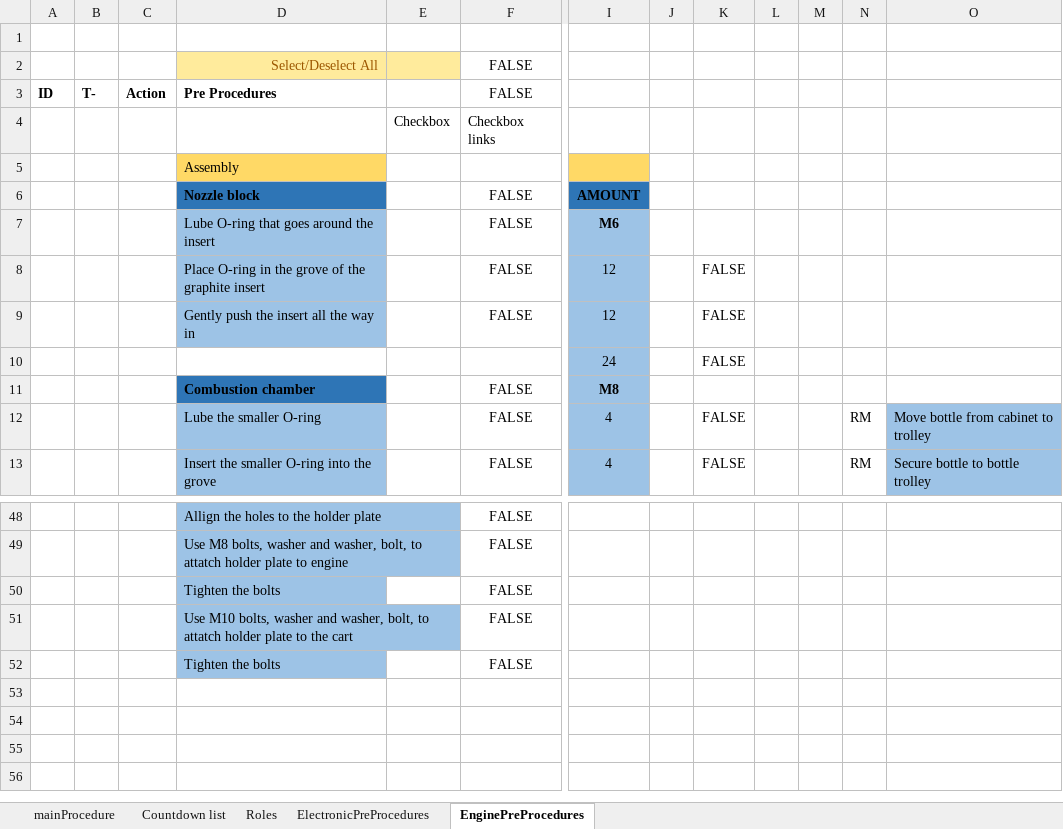
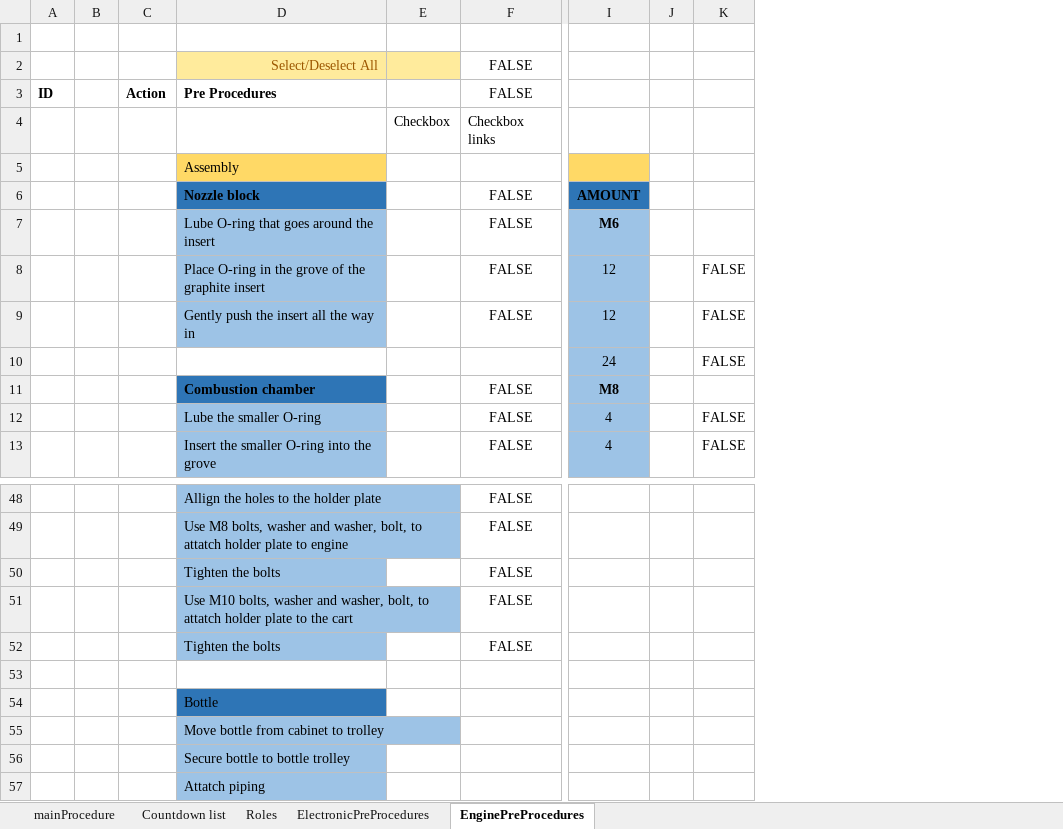
Before and after one commit to finhan-2/RavenProcedure, an Excel workbook: mainProcedure.xlsm, sheet EnginePreProcedures, drawn as a sheet; only a part is shown, gaps mark what is left out; values as stored, in another font and other column widths than the file's, no borders; charts and pictures and conditional formats not drawn; removed rows and columns are numbered as before the commit, all else as after; rows hold the shown columns only; the diff names each change by its address in the sheet, - before the commit and + after, or states it on an @@ line.

```diff
--- a/mainProcedure.xlsm (sheet EnginePreProcedures)
+++ b/mainProcedure.xlsm (sheet EnginePreProcedures)
-column B, row 3: T-
+column B, empty
-column L, empty
-column M, empty
-column N, rows 12-13: RM | RM
-column O, rows 12-13: Move bottle from cabinet to trolley | Secure bottle to bottle trolley
+row 53: (empty)
+row 54:  |  |  | Bottle
+row 55:  |  |  | Move bottle from cabinet to trolley
+row 56:  |  |  | Secure bottle to bottle trolley
+row 57:  |  |  | Attatch piping
```
Also changed, not shown: sheet ElectronicPreProcedures, sheet mainProcedure, formulas that keep their value, charts or pictures.
